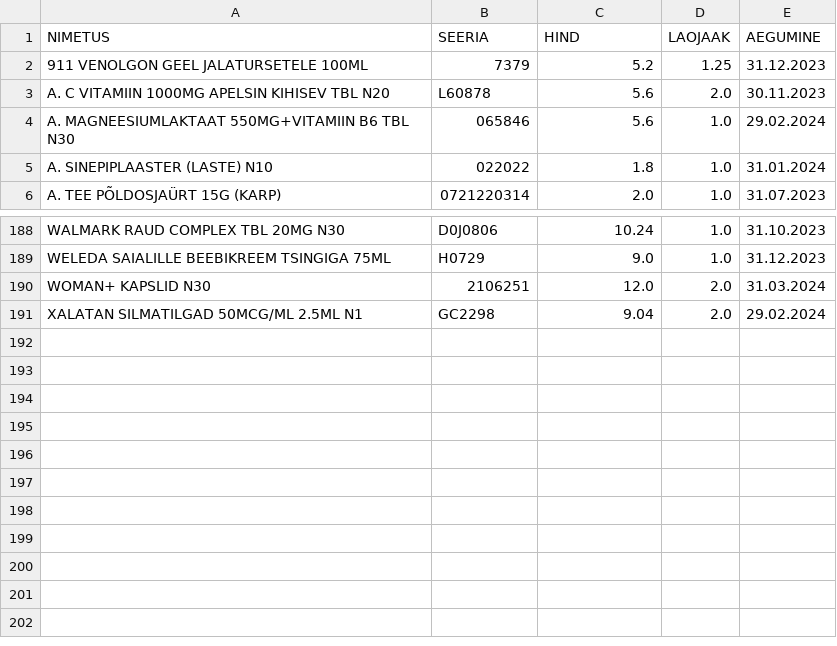
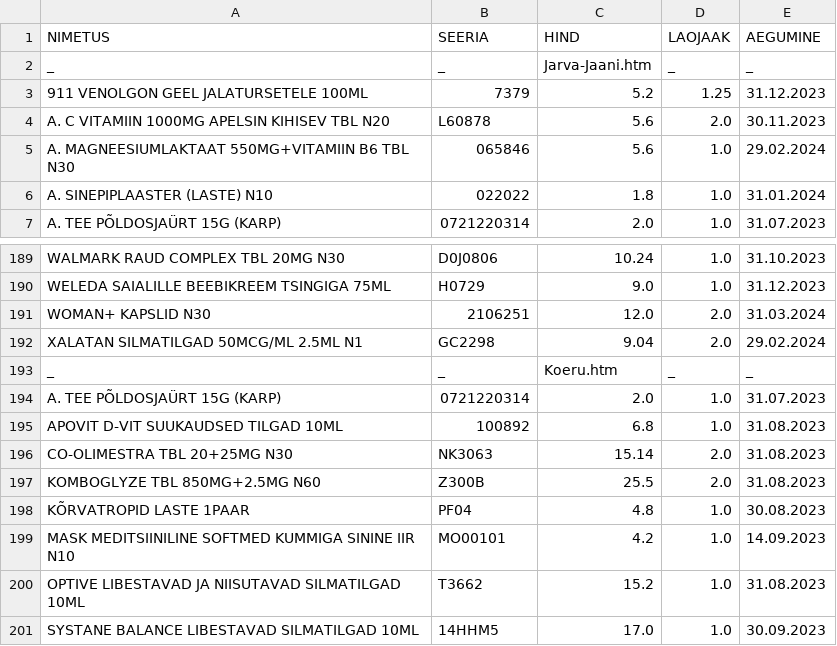
Before and after one commit to IndrekHeinmets/NOOM-HTMLParser, a CSV file: output.csv, drawn as a sheet; only a part is shown, gaps mark what is left out; the diff names each change by its address in the sheet, - before the commit and + after, or states it on an @@ line.

```diff
--- a/output.csv
+++ b/output.csv
+row 2: _ | _ | Jarva-Jaani.htm | _ | _
+row 193: _ | _ | Koeru.htm | _ | _
+row 194: A. TEE PÕLDOSJAÜRT 15G (KARP) | 0721220314 | 2.0 | 1.0 | 31.07.2023
+row 195: APOVIT D-VIT SUUKAUDSED TILGAD 10ML | 100892 | 6.8 | 1.0 | 31.08.2023
+row 196: CO-OLIMESTRA TBL 20+25MG N30 | NK3063 | 15.14 | 2.0 | 31.08.2023
+row 197: KOMBOGLYZE TBL 850MG+2.5MG N60 | Z300B | 25.5 | 2.0 | 31.08.2023
+row 198: KÕRVATROPID LASTE 1PAAR | PF04 | 4.8 | 1.0 | 30.08.2023
+row 199: MASK MEDITSIINILINE SOFTMED KUMMIGA SININE IIR N10 | MO00101 | 4.2 | 1.0 | 14.09.2023
+row 200: OPTIVE LIBESTAVAD JA NIISUTAVAD SILMATILGAD 10ML | T3662 | 15.2 | 1.0 | 31.08.2023
+row 201: SYSTANE BALANCE LIBESTAVAD SILMATILGAD 10ML | 14HHM5 | 17.0 | 1.0 | 30.09.2023
```
Also changed, not shown: 3 other files.
